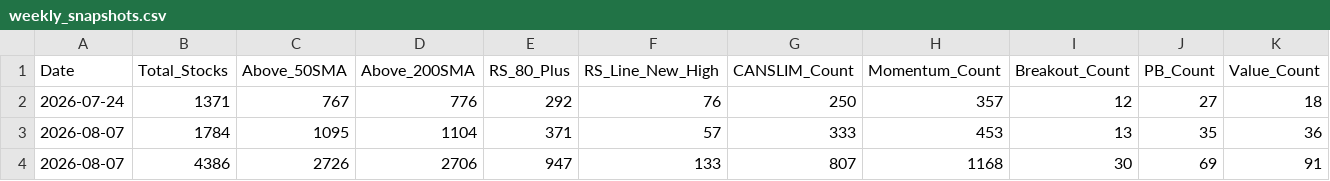
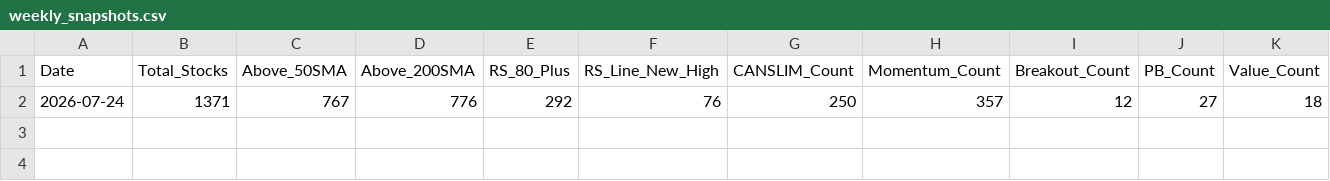
Before and after one commit to rahul-c1/universe-report, a CSV file: data/weekly_snapshots.csv, drawn as a sheet; only a part is shown; rows hold the shown columns only; the diff names each change by its address in the sheet, - before the commit and + after, or states it on an @@ line.

Commit message:
Remove duplicate entry from weekly_snapshots.csv
Removed duplicate entry for the date 2026-08-07.

```diff
--- a/data/weekly_snapshots.csv
+++ b/data/weekly_snapshots.csv
-row 3: 2026-08-07 | 1784 | 1095 | 1104 | 371 | 57 | 333 | 453 | 13 | 35 | 36
-row 4: 2026-08-07 | 4386 | 2726 | 2706 | 947 | 133 | 807 | 1168 | 30 | 69 | 91
```
